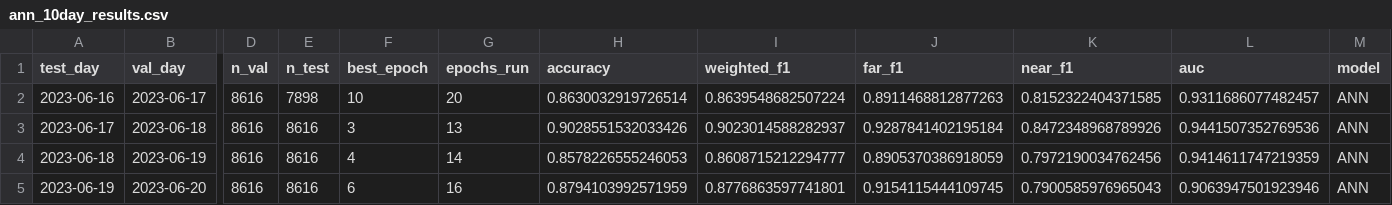
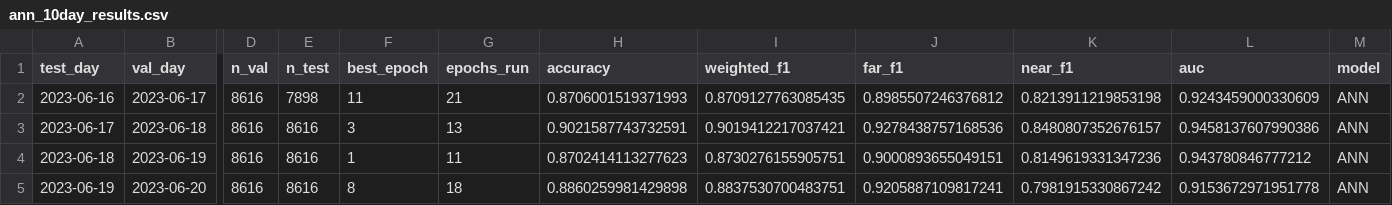
Before and after one commit to urvidamani/Vessel_Detection_DAS, a CSV file: results/tables/ann_10day_results.csv, drawn as a sheet; only a part is shown, gaps mark what is left out; the diff covers the shown part only; the diff names each change by its address in the sheet, - before the commit and + after, or states it on an @@ line.

```diff
--- a/results/tables/ann_10day_results.csv
+++ b/results/tables/ann_10day_results.csv
-F2 (best_epoch): 10
+F2 (best_epoch): 11
-G2 (epochs_run): 20
+G2 (epochs_run): 21
-H2 (accuracy): 0.8630032919726514
+H2 (accuracy): 0.8706001519371993
-I2 (weighted_f1): 0.8639548682507224
+I2 (weighted_f1): 0.8709127763085435
-J2 (far_f1): 0.8911468812877263
+J2 (far_f1): 0.8985507246376812
-K2 (near_f1): 0.8152322404371585
+K2 (near_f1): 0.8213911219853198
-L2 (auc): 0.9311686077482457
+L2 (auc): 0.9243459000330609
-H3 (accuracy): 0.9028551532033426
+H3 (accuracy): 0.9021587743732591
-I3 (weighted_f1): 0.9023014588282937
+I3 (weighted_f1): 0.9019412217037421
-J3 (far_f1): 0.9287841402195184
+J3 (far_f1): 0.9278438757168536
-K3 (near_f1): 0.8472348968789926
+K3 (near_f1): 0.8480807352676157
-L3 (auc): 0.9441507352769536
+L3 (auc): 0.9458137607990386
-F4 (best_epoch): 4
+F4 (best_epoch): 1
-G4 (epochs_run): 14
+G4 (epochs_run): 11
-H4 (accuracy): 0.8578226555246053
+H4 (accuracy): 0.8702414113277623
-I4 (weighted_f1): 0.8608715212294777
+I4 (weighted_f1): 0.8730276155905751
-J4 (far_f1): 0.8905370386918059
+J4 (far_f1): 0.9000893655049151
-K4 (near_f1): 0.7972190034762456
+K4 (near_f1): 0.8149619331347236
-L4 (auc): 0.9414611747219359
+L4 (auc): 0.943780846777212
-F5 (best_epoch): 6
+F5 (best_epoch): 8
-G5 (epochs_run): 16
+G5 (epochs_run): 18
-H5 (accuracy): 0.8794103992571959
+H5 (accuracy): 0.8860259981429898
-I5 (weighted_f1): 0.8776863597741801
+I5 (weighted_f1): 0.8837530700483751
-J5 (far_f1): 0.9154115444109745
+J5 (far_f1): 0.9205887109817241
-K5 (near_f1): 0.7900585976965043
+K5 (near_f1): 0.7981915330867242
-L5 (auc): 0.9063947501923946
+L5 (auc): 0.9153672971951778
```
Also changed, not shown: 40 edited cells elsewhere in this file, 23 other files.
